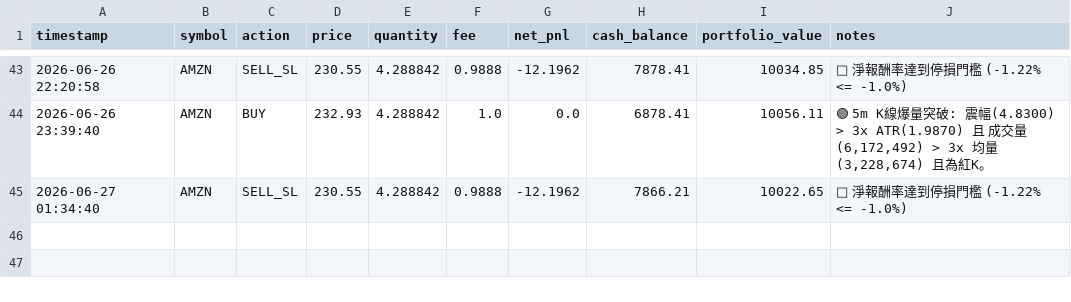
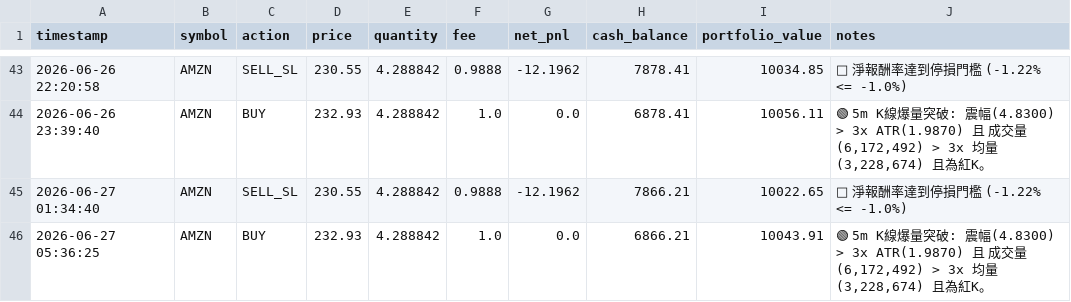
Before and after one commit to b11200034/AI-Flash-Hunter, a CSV file: portfolio_flash.csv, drawn as a sheet; only a part is shown, gaps mark what is left out.

```diff
--- a/portfolio_flash.csv
+++ b/portfolio_flash.csv
@@ -45 +45,2 @@
 2026-06-27 01:34:40,AMZN,SELL_SL,230.55,4.288842,0.9888,-12.1962,7866.21,10022.65,🔴 淨報酬率達到停損門檻 (-1.22% <= -1.0%)
+2026-06-27 05:36:25,AMZN,BUY,232.93,4.288842,1.0,0.0,6866.21,10043.91,"🟢 5m K線爆量突破: 震幅(4.8300) > 3x ATR(1.9870) 且 成交量(6,172,492) > 3x 均量(3,228,674) 且為紅K。"
```
Also changed, not shown: 1 other file.
